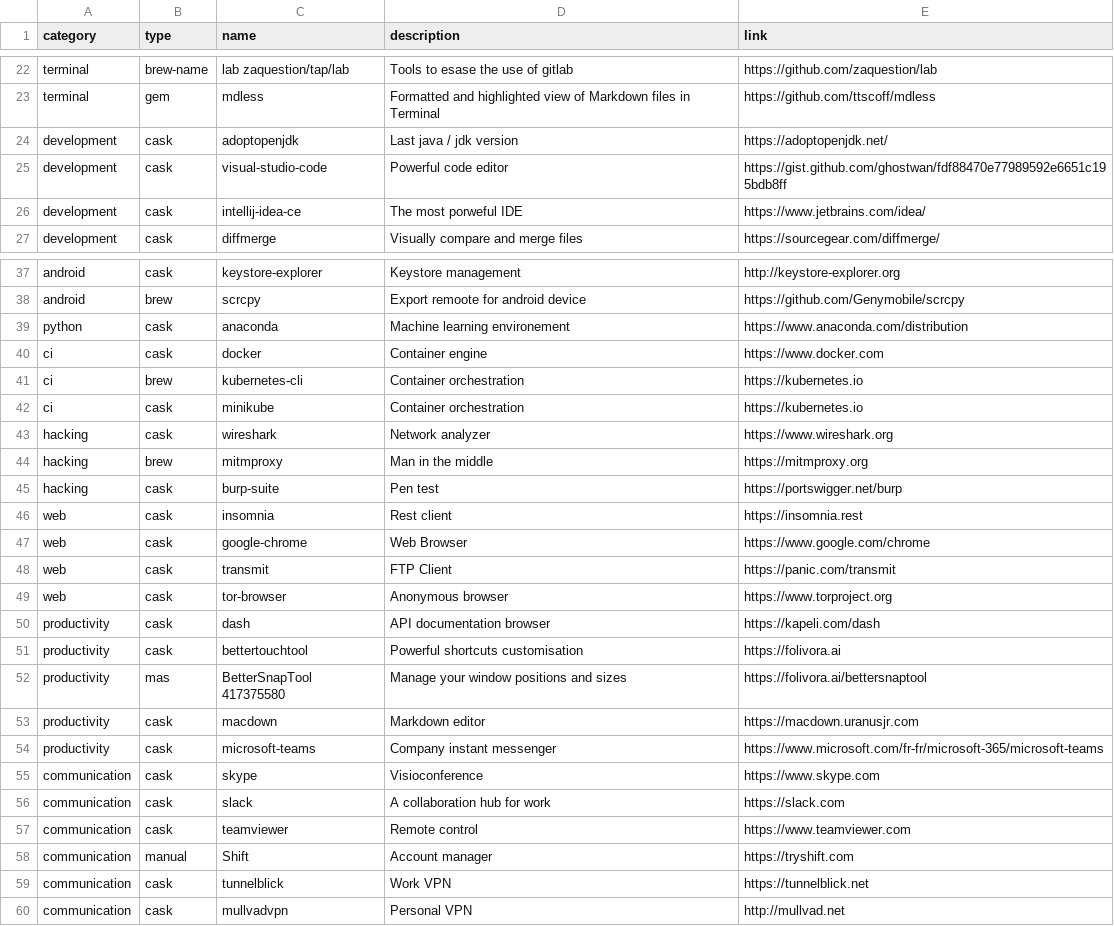
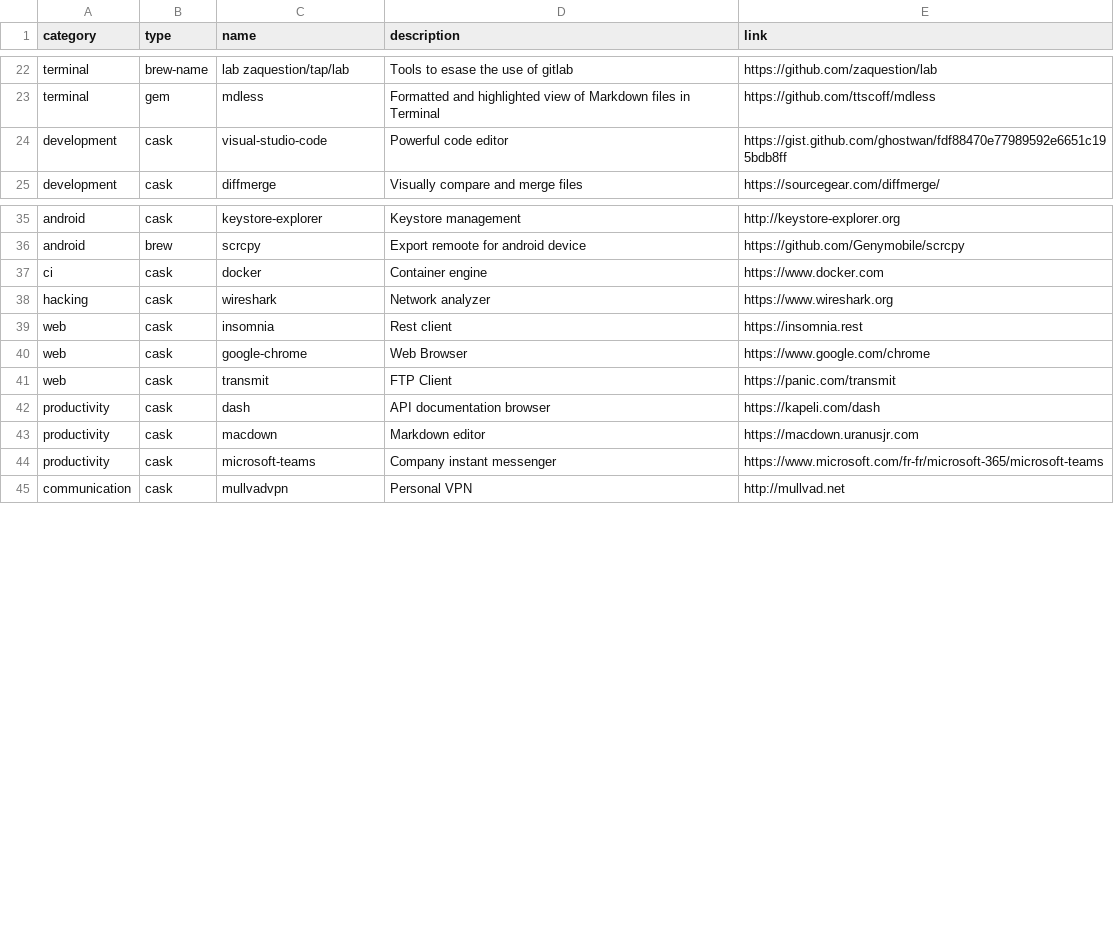
Before and after one commit to ghostwan/workspace-setup, a CSV file: stack.csv, drawn as a sheet; only a part is shown, gaps mark what is left out; the diff covers the shown part only; the diff names each change by its address in the sheet, - before the commit and + after, or states it on an @@ line.

Commit message:
Remove unused app

```diff
--- a/stack.csv
+++ b/stack.csv
-row 24: development | cask | adoptopenjdk | Last java / jdk version | https://adoptopenjdk.net/
-row 26: development | cask | intellij-idea-ce | The most porweful IDE | https://www.jetbrains.com/idea/
-row 39: python | cask | anaconda | Machine learning environement | https://www.anaconda.com/distribution
-row 41: ci | brew | kubernetes-cli | Container orchestration | https://kubernetes.io
-row 42: ci | cask | minikube | Container orchestration | https://kubernetes.io
-row 44: hacking | brew | mitmproxy | Man in the middle | https://mitmproxy.org
-row 45: hacking | cask | burp-suite | Pen test | https://portswigger.net/burp
-row 49: web | cask | tor-browser | Anonymous browser | https://www.torproject.org
-row 51: productivity | cask | bettertouchtool | Powerful shortcuts customisation | https://folivora.ai
-row 52: productivity | mas | BetterSnapTool 417375580 | Manage your window positions and sizes | https://folivora.ai/bettersnaptool
-row 55: communication | cask | skype | Visioconference | https://www.skype.com
-row 56: communication | cask | slack | A collaboration hub for work | https://slack.com
-row 57: communication | cask | teamviewer | Remote control | https://www.teamviewer.com
-row 58: communication | manual | Shift | Account manager | https://tryshift.com
-row 59: communication | cask | tunnelblick | Work VPN | https://tunnelblick.net
```
Also changed, not shown: 2 removed rows elsewhere in this file.
